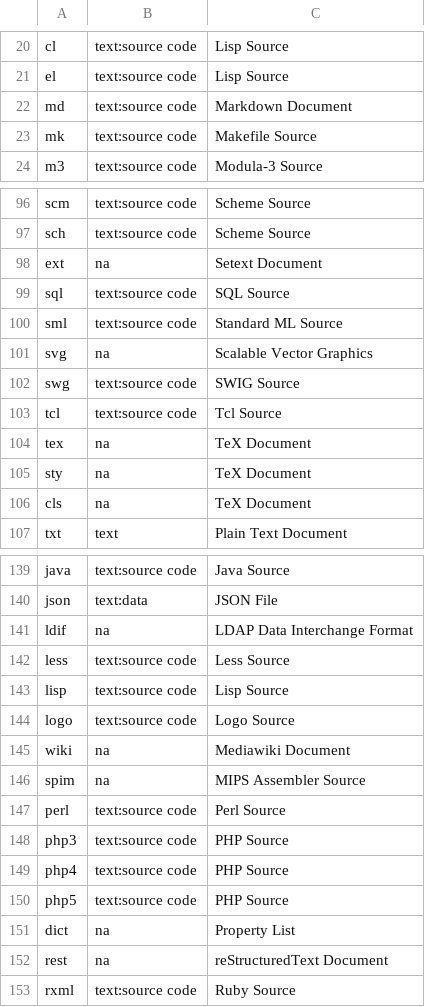
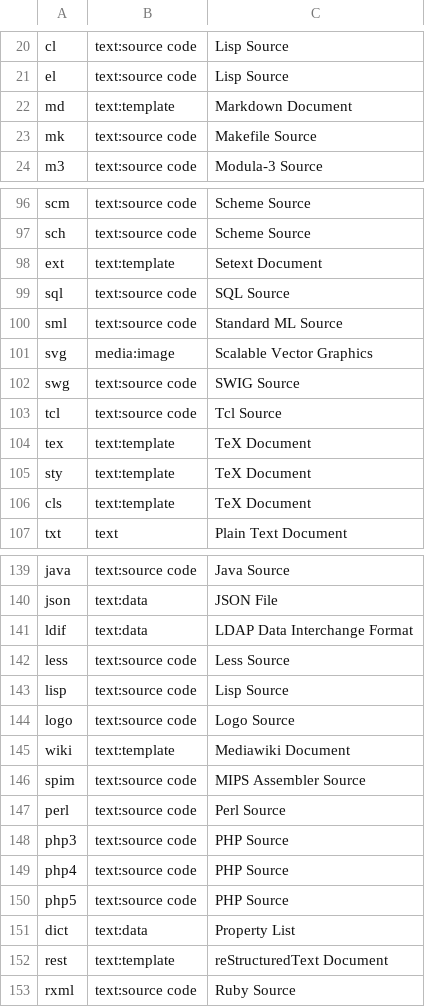
Before and after one commit to confused-Techie/finden-filum, a CSV file: src/exts.csv, drawn as a sheet; only a part is shown, gaps mark what is left out; the diff covers the shown part only.

```diff
--- a/src/exts.csv
+++ b/src/exts.csv
@@ -21,3 +21,3 @@ cl,text:source code,Lisp Source
 el,text:source code,Lisp Source
-md,text:source code,Markdown Document
+md,text:template,Markdown Document
 mk,text:source code,Makefile Source
@@ -97,11 +97,11 @@ scm,text:source code,Scheme Source
 sch,text:source code,Scheme Source
-ext,na,Setext Document
+ext,text:template,Setext Document
 sql,text:source code,SQL Source
 sml,text:source code,Standard ML Source
-svg,na,Scalable Vector Graphics
+svg,media:image,Scalable Vector Graphics
 swg,text:source code,SWIG Source
 tcl,text:source code,Tcl Source
-tex,na,TeX Document
-sty,na,TeX Document
-cls,na,TeX Document
+tex,text:template,TeX Document
+sty,text:template,TeX Document
+cls,text:template,TeX Document
 txt,text,Plain Text Document
@@ -140,3 +140,3 @@ java,text:source code,Java Source
 json,text:data,JSON File
-ldif,na,LDAP Data Interchange Format
+ldif,text:data,LDAP Data Interchange Format
 less,text:source code,Less Source
@@ -144,4 +144,4 @@ lisp,text:source code,Lisp Source
 logo,text:source code,Logo Source
-wiki,na,Mediawiki Document
-spim,na,MIPS Assembler Source
+wiki,text:template,Mediawiki Document
+spim,text:source code,MIPS Assembler Source
 perl,text:source code,Perl Source
@@ -150,4 +150,4 @@ php4,text:source code,PHP Source
 php5,text:source code,PHP Source
-dict,na,Property List
-rest,na,reStructuredText Document
+dict,text:data,Property List
+rest,text:template,reStructuredText Document
 rxml,text:source code,Ruby Source
```
Also changed, not shown: 38 edited cells elsewhere in this file, 2 other files.
